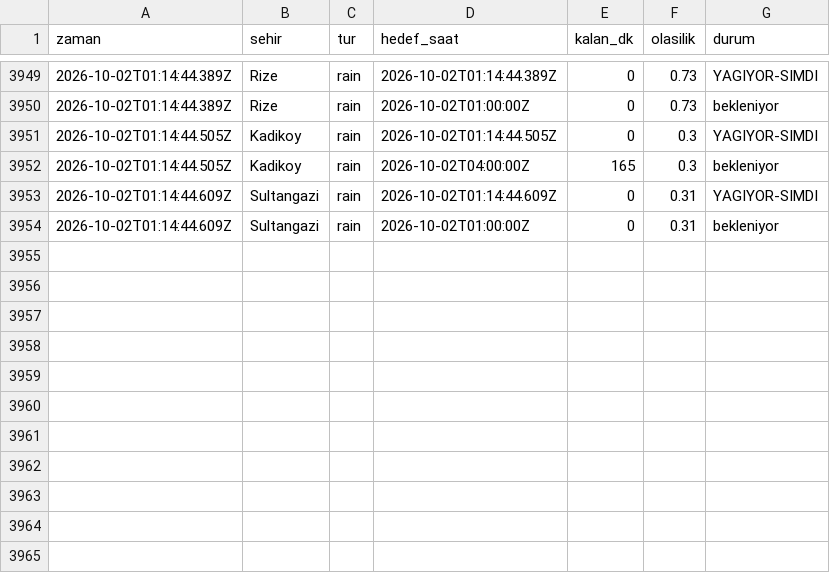
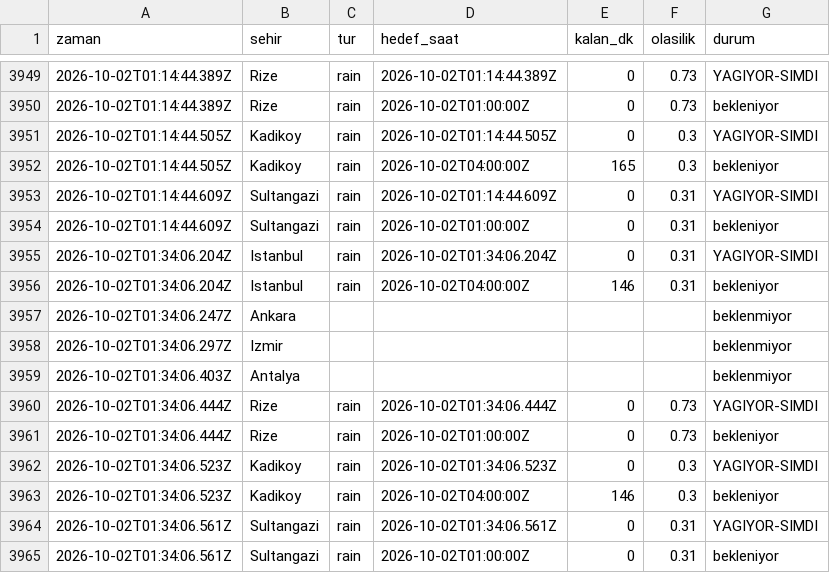
Before and after one commit to emredenizsonmez/yagmur-projesi, a CSV file: data/kayitlar.csv, drawn as a sheet; only a part is shown, gaps mark what is left out.

```diff
--- a/data/kayitlar.csv
+++ b/data/kayitlar.csv
@@ -3954 +3954,12 @@ zaman,sehir,tur,hedef_saat,kalan_dk,olasilik,durum
 2026-10-02T01:14:44.609Z,Sultangazi,rain,2026-10-02T01:00:00Z,0,0.31,bekleniyor
+2026-10-02T01:34:06.204Z,Istanbul,rain,2026-10-02T01:34:06.204Z,0,0.31,YAGIYOR-SIMDI
+2026-10-02T01:34:06.204Z,Istanbul,rain,2026-10-02T04:00:00Z,146,0.31,bekleniyor
+2026-10-02T01:34:06.247Z,Ankara,,,,,beklenmiyor
+2026-10-02T01:34:06.297Z,Izmir,,,,,beklenmiyor
+2026-10-02T01:34:06.403Z,Antalya,,,,,beklenmiyor
+2026-10-02T01:34:06.444Z,Rize,rain,2026-10-02T01:34:06.444Z,0,0.73,YAGIYOR-SIMDI
+2026-10-02T01:34:06.444Z,Rize,rain,2026-10-02T01:00:00Z,0,0.73,bekleniyor
+2026-10-02T01:34:06.523Z,Kadikoy,rain,2026-10-02T01:34:06.523Z,0,0.3,YAGIYOR-SIMDI
+2026-10-02T01:34:06.523Z,Kadikoy,rain,2026-10-02T04:00:00Z,146,0.3,bekleniyor
+2026-10-02T01:34:06.561Z,Sultangazi,rain,2026-10-02T01:34:06.561Z,0,0.31,YAGIYOR-SIMDI
+2026-10-02T01:34:06.561Z,Sultangazi,rain,2026-10-02T01:00:00Z,0,0.31,bekleniyor
```
